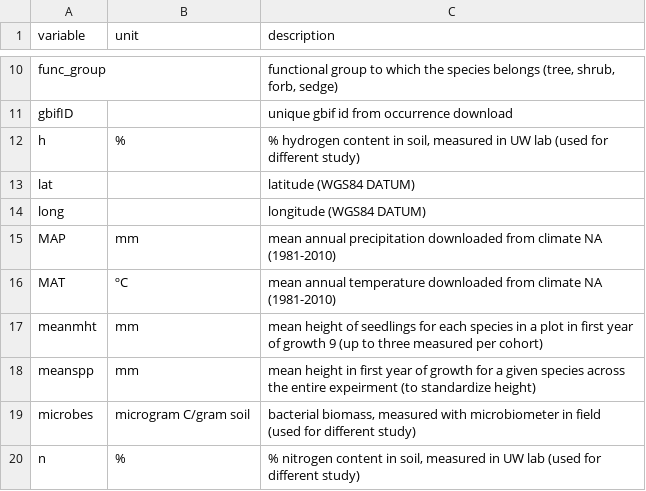
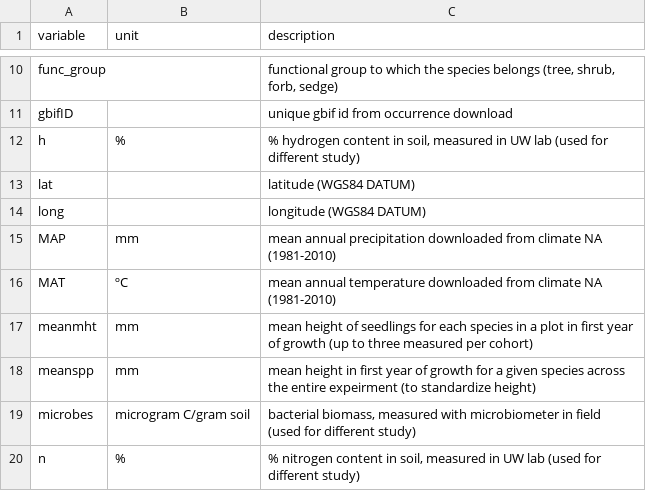
Before and after one commit to katiegwin/lagged_range_shifts, a CSV file: data/metadata_variables.csv, drawn as a sheet; only a part is shown, gaps mark what is left out.

Commit message:
fixing a couple typos in readme and metadata

```diff
--- a/data/metadata_variables.csv
+++ b/data/metadata_variables.csv
@@ -16,3 +16,3 @@ MAP,mm,mean annual precipitation downloaded from climate NA (1981-2010)
 MAT,ºC,mean annual temperature downloaded from climate NA (1981-2010)
-meanmht,mm,mean height of seedlings for each species in a plot  in first year of growth 9 (up to three measured per cohort)
+meanmht,mm,mean height of seedlings for each species in a plot  in first year of growth  (up to three measured per cohort)
 meanspp,mm,mean height in first year of growth for a given species across the entire expeirment (to standardize height)
```
Also changed, not shown: 1 other file.
